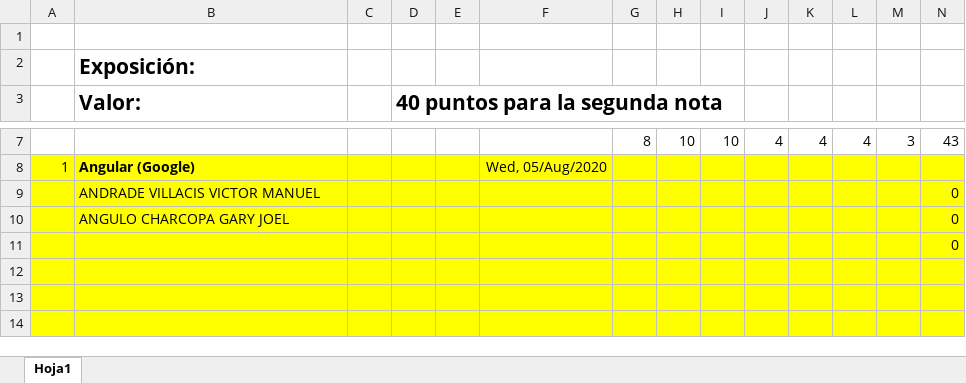
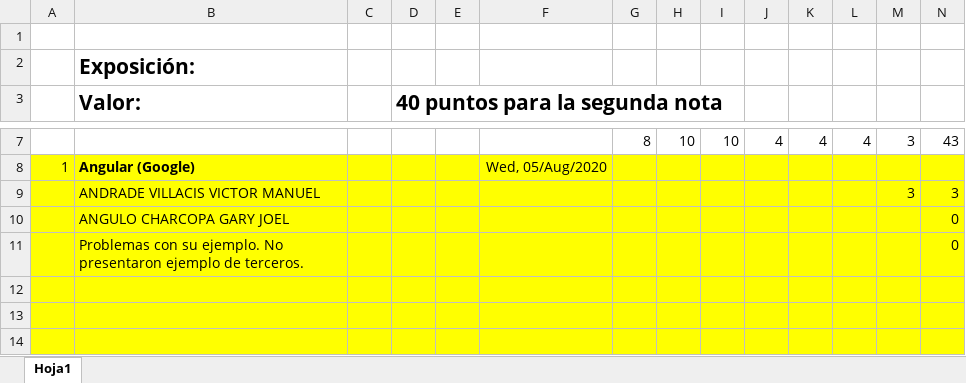
Before and after one commit to deberestes01/Programacion_Orientada_a_Objetos_2, an Excel workbook: Exposiciones/S1M22020_Exposiciones.xlsx, sheet Hoja1, drawn as a sheet; only a part is shown, gaps mark what is left out; values as stored, in another font and other column widths than the file's, no borders; removed rows and columns are numbered as before the commit, all else as after; the diff names each change by its address in the sheet, - before the commit and + after, or states it on an @@ line.

Commit message:
Add files via upload

```diff
--- a/Exposiciones/S1M22020_Exposiciones.xlsx (sheet Hoja1)
+++ b/Exposiciones/S1M22020_Exposiciones.xlsx (sheet Hoja1)
-row 9:  | ANDRADE VILLACIS VICTOR MANUEL |  |  |  |  |  |  |  |  |  |  |  | 0
+row 9:  | ANDRADE VILLACIS VICTOR MANUEL |  |  |  |  |  |  |  |  |  |  | 3 | 3
-B11 (Valor:): (empty)
+B11 (Valor:): Problemas con su ejemplo. No presentaron ejemplo de terceros.
```
